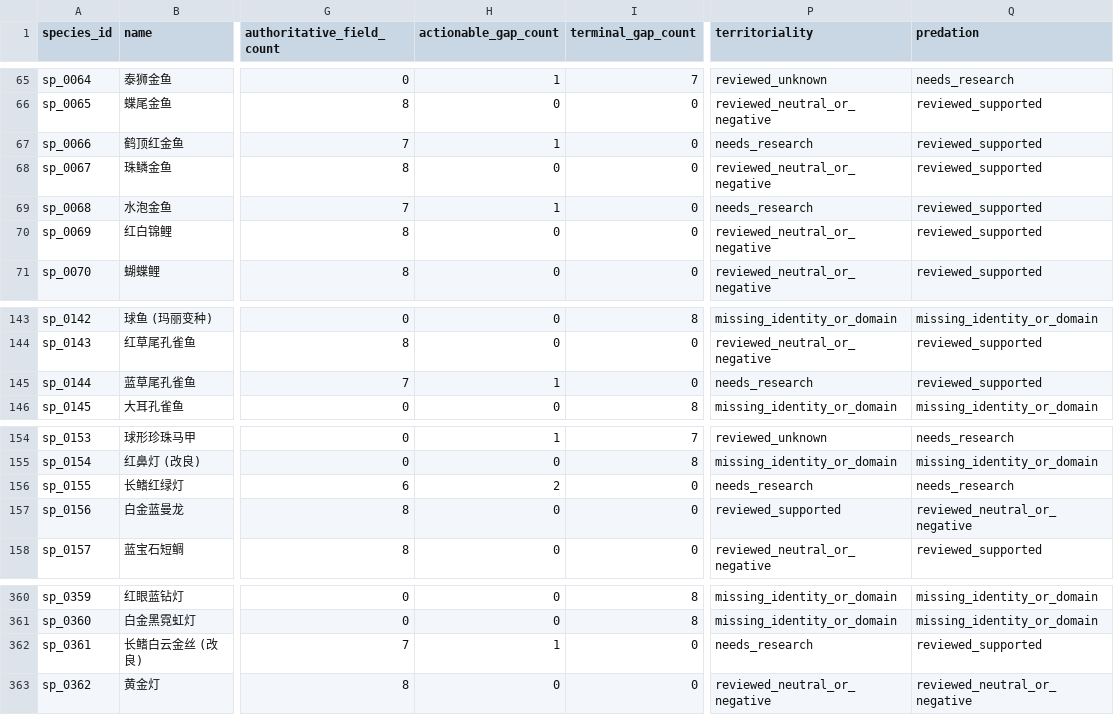
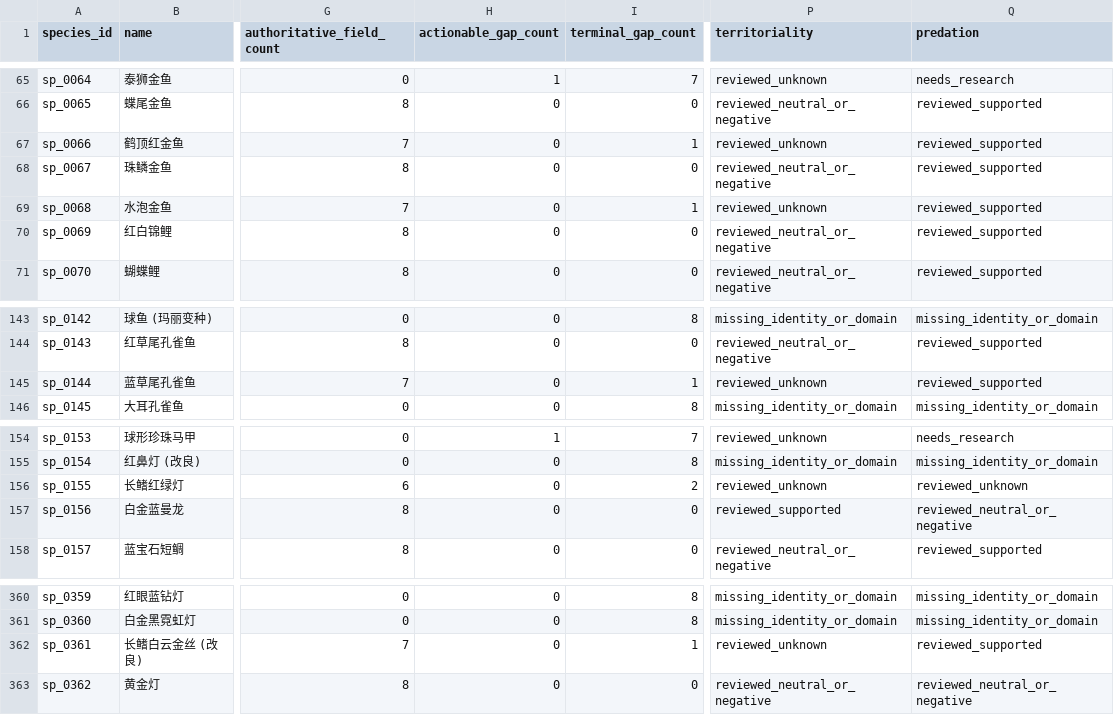
Before and after one commit to chusday97/aquaguide-tank-guide, a CSV file: docs/compatibility_core_field_coverage.csv, drawn as a sheet; only a part is shown, gaps mark what is left out; the diff names each change by its address in the sheet, - before the commit and + after, or states it on an @@ line.

Commit message:
feat(compatibility): terminalize exact evidence ceilings

```diff
--- a/docs/compatibility_core_field_coverage.csv
+++ b/docs/compatibility_core_field_coverage.csv
-H67 (actionable_gap_count): 1
+H67 (actionable_gap_count): 0
-I67 (terminal_gap_count): 0
+I67 (terminal_gap_count): 1
-P67 (territoriality): needs_research
+P67 (territoriality): reviewed_unknown
-H69 (actionable_gap_count): 1
+H69 (actionable_gap_count): 0
-I69 (terminal_gap_count): 0
+I69 (terminal_gap_count): 1
-P69 (territoriality): needs_research
+P69 (territoriality): reviewed_unknown
-H145 (actionable_gap_count): 1
+H145 (actionable_gap_count): 0
-I145 (terminal_gap_count): 0
+I145 (terminal_gap_count): 1
-P145 (territoriality): needs_research
+P145 (territoriality): reviewed_unknown
-H156 (actionable_gap_count): 2
+H156 (actionable_gap_count): 0
-I156 (terminal_gap_count): 0
+I156 (terminal_gap_count): 2
-P156 (territoriality): needs_research
+P156 (territoriality): reviewed_unknown
-Q156 (predation): needs_research
+Q156 (predation): reviewed_unknown
-H362 (actionable_gap_count): 1
+H362 (actionable_gap_count): 0
-I362 (terminal_gap_count): 0
+I362 (terminal_gap_count): 1
-P362 (territoriality): needs_research
+P362 (territoriality): reviewed_unknown
```
Also changed, not shown: 17 other files.
